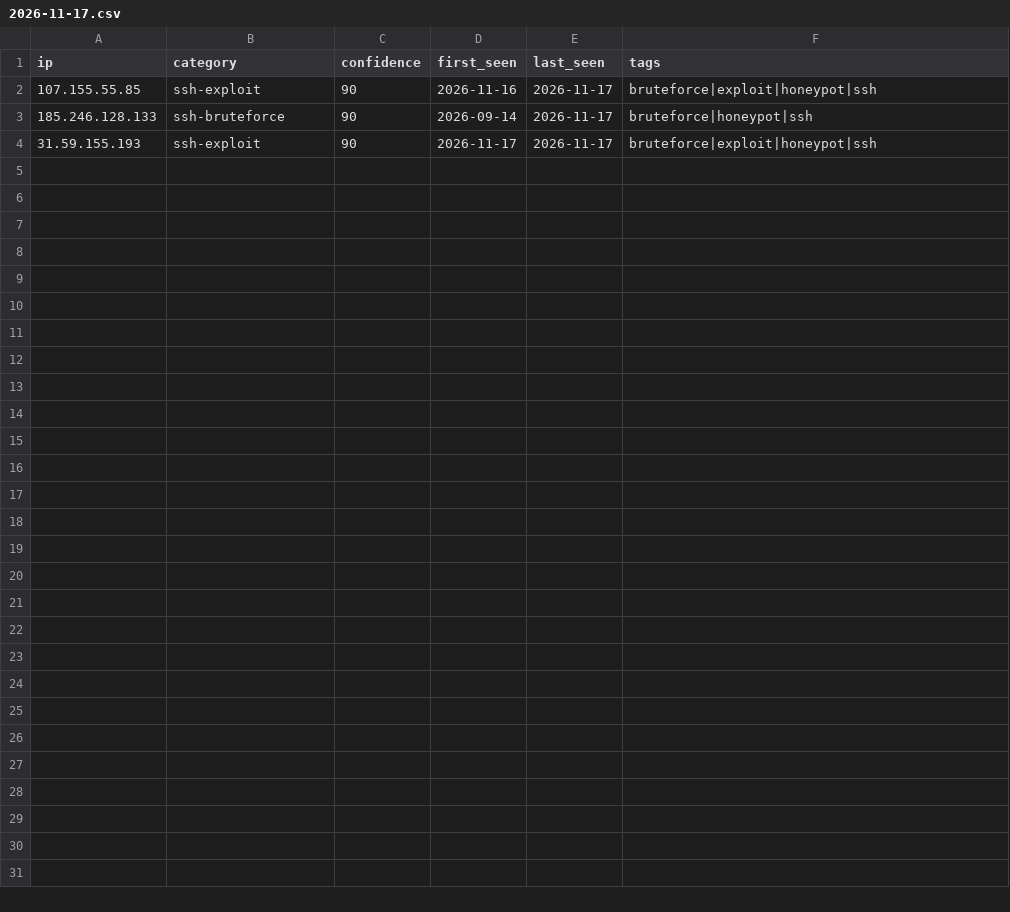
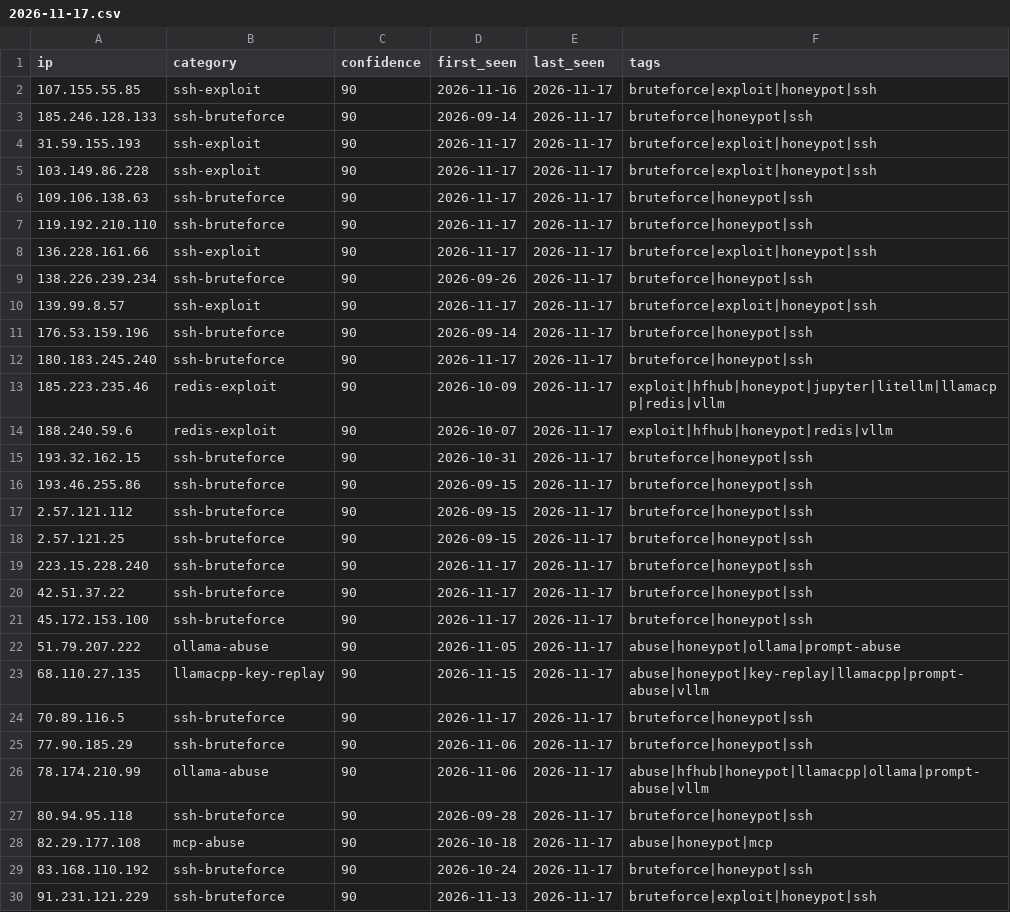
Before and after one commit to Zikmadol/trapline-ioc, a CSV file: daily/2026-11-17.csv, drawn as a sheet; the diff names each change by its address in the sheet, - before the commit and + after, or states it on an @@ line.

```diff
--- a/daily/2026-11-17.csv
+++ b/daily/2026-11-17.csv
+row 5: 103.149.86.228 | ssh-exploit | 90 | 2026-11-17 | 2026-11-17 | bruteforce|exploit|honeypot|ssh
+row 6: 109.106.138.63 | ssh-bruteforce | 90 | 2026-11-17 | 2026-11-17 | bruteforce|honeypot|ssh
+row 7: 119.192.210.110 | ssh-bruteforce | 90 | 2026-11-17 | 2026-11-17 | bruteforce|honeypot|ssh
+row 8: 136.228.161.66 | ssh-exploit | 90 | 2026-11-17 | 2026-11-17 | bruteforce|exploit|honeypot|ssh
+row 9: 138.226.239.234 | ssh-bruteforce | 90 | 2026-09-26 | 2026-11-17 | bruteforce|honeypot|ssh
+row 10: 139.99.8.57 | ssh-exploit | 90 | 2026-11-17 | 2026-11-17 | bruteforce|exploit|honeypot|ssh
+row 11: 176.53.159.196 | ssh-bruteforce | 90 | 2026-09-14 | 2026-11-17 | bruteforce|honeypot|ssh
+row 12: 180.183.245.240 | ssh-bruteforce | 90 | 2026-11-17 | 2026-11-17 | bruteforce|honeypot|ssh
+row 13: 185.223.235.46 | redis-exploit | 90 | 2026-10-09 | 2026-11-17 | exploit|hfhub|honeypot|jupyter|litellm|llamacpp|redis|vllm
+row 14: 188.240.59.6 | redis-exploit | 90 | 2026-10-07 | 2026-11-17 | exploit|hfhub|honeypot|redis|vllm
+row 15: 193.32.162.15 | ssh-bruteforce | 90 | 2026-10-31 | 2026-11-17 | bruteforce|honeypot|ssh
+row 16: 193.46.255.86 | ssh-bruteforce | 90 | 2026-09-15 | 2026-11-17 | bruteforce|honeypot|ssh
+row 17: 2.57.121.112 | ssh-bruteforce | 90 | 2026-09-15 | 2026-11-17 | bruteforce|honeypot|ssh
+row 18: 2.57.121.25 | ssh-bruteforce | 90 | 2026-09-15 | 2026-11-17 | bruteforce|honeypot|ssh
+row 19: 223.15.228.240 | ssh-bruteforce | 90 | 2026-11-17 | 2026-11-17 | bruteforce|honeypot|ssh
+row 20: 42.51.37.22 | ssh-bruteforce | 90 | 2026-11-17 | 2026-11-17 | bruteforce|honeypot|ssh
+row 21: 45.172.153.100 | ssh-bruteforce | 90 | 2026-11-17 | 2026-11-17 | bruteforce|honeypot|ssh
+row 22: 51.79.207.222 | ollama-abuse | 90 | 2026-11-05 | 2026-11-17 | abuse|honeypot|ollama|prompt-abuse
+row 23: 68.110.27.135 | llamacpp-key-replay | 90 | 2026-11-15 | 2026-11-17 | abuse|honeypot|key-replay|llamacpp|prompt-abuse|vllm
+row 24: 70.89.116.5 | ssh-bruteforce | 90 | 2026-11-17 | 2026-11-17 | bruteforce|honeypot|ssh
+row 25: 77.90.185.29 | ssh-bruteforce | 90 | 2026-11-06 | 2026-11-17 | bruteforce|honeypot|ssh
+row 26: 78.174.210.99 | ollama-abuse | 90 | 2026-11-06 | 2026-11-17 | abuse|hfhub|honeypot|llamacpp|ollama|prompt-abuse|vllm
+row 27: 80.94.95.118 | ssh-bruteforce | 90 | 2026-09-28 | 2026-11-17 | bruteforce|honeypot|ssh
+row 28: 82.29.177.108 | mcp-abuse | 90 | 2026-10-18 | 2026-11-17 | abuse|honeypot|mcp
+row 29: 83.168.110.192 | ssh-bruteforce | 90 | 2026-10-24 | 2026-11-17 | bruteforce|honeypot|ssh
+row 30: 91.231.121.229 | ssh-bruteforce | 90 | 2026-11-13 | 2026-11-17 | bruteforce|exploit|honeypot|ssh
```
Also changed, not shown: feeds/ai-infra.csv, feeds/all-observed.csv, 14 other files.
